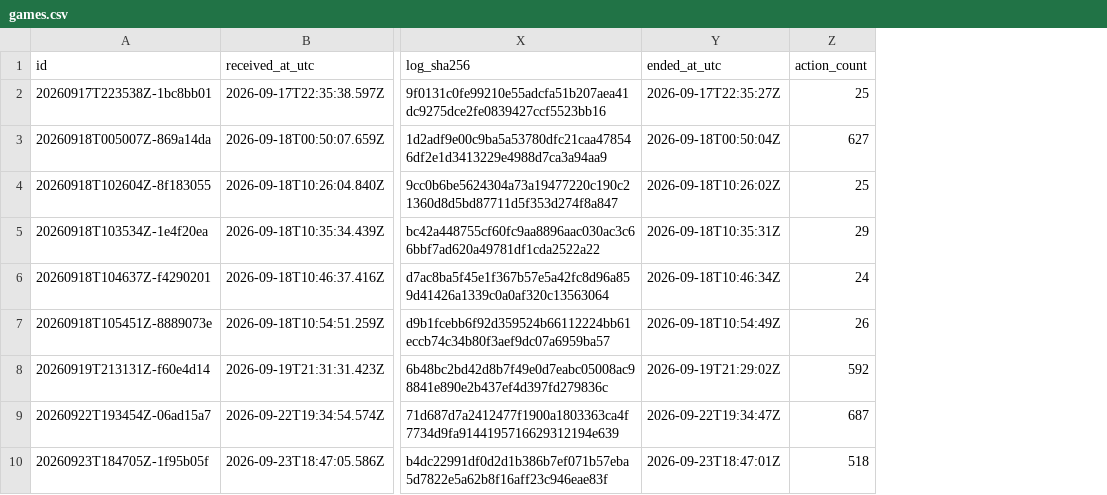
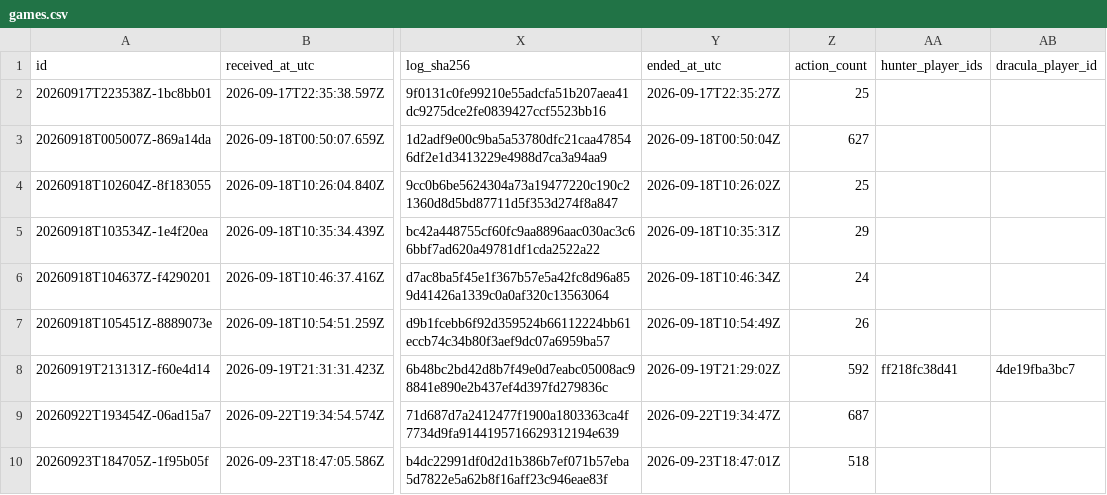
Before and after one commit to rjc-oss/fod-game-database, a CSV file: data/games.csv, drawn as a sheet; only a part is shown, gaps mark what is left out; the diff names each change by its address in the sheet, - before the commit and + after, or states it on an @@ line.

```diff
--- a/data/games.csv
+++ b/data/games.csv
+column AA (hunter_player_ids), row 8: ff218fc38d41
+column AB (dracula_player_id), row 8: 4de19fba3bc7
```
Also changed, not shown: 10 other files.
